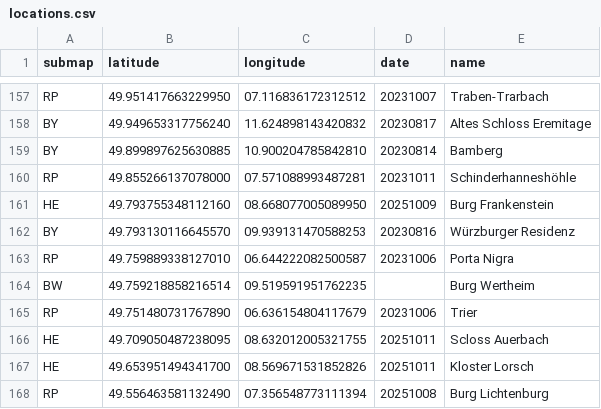
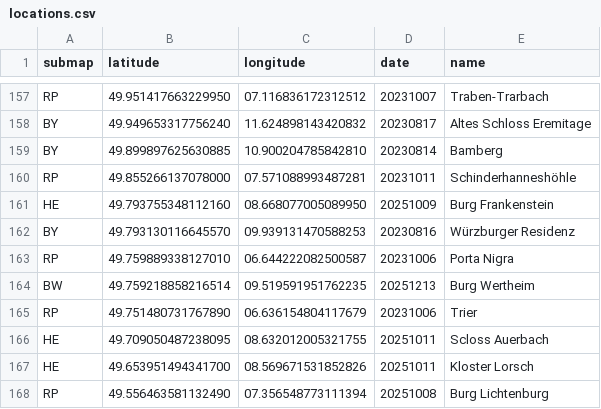
Before and after one commit to cgrundman/travel-map-visualization, a CSV file: de/locations.csv, drawn as a sheet; only a part is shown, gaps mark what is left out.

```diff
--- a/de/locations.csv
+++ b/de/locations.csv
@@ -163,3 +163,3 @@ BY,49.793130116645570,09.939131470588253,20230816,Würzburger Residenz
 RP,49.759889338127010,06.644222082500587,20231006,Porta Nigra
-BW,49.759218858216514,09.519591951762235,,Burg Wertheim
+BW,49.759218858216514,09.519591951762235,20251213,Burg Wertheim
 RP,49.751480731767890,06.636154804117679,20231006,Trier
```
Also changed, not shown: 2 other files.
